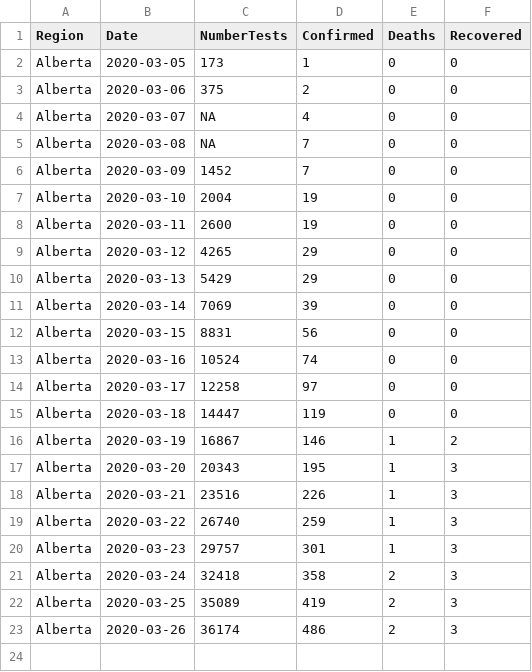
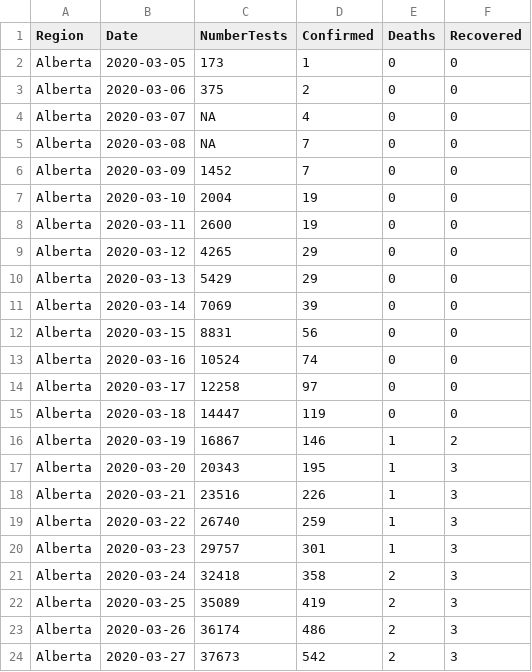
Before and after one commit to statgeek/COVID_Alberta, a CSV file: ab_data.csv, drawn as a sheet.

Commit message:
Update ab_data.csv

```diff
--- a/ab_data.csv
+++ b/ab_data.csv
@@ -23 +23,2 @@ Alberta, 2020-03-25, 35089, 419, 2, 3
 Alberta, 2020-03-26, 36174, 486, 2, 3
+Alberta, 2020-03-27, 37673, 542, 2, 3
```
